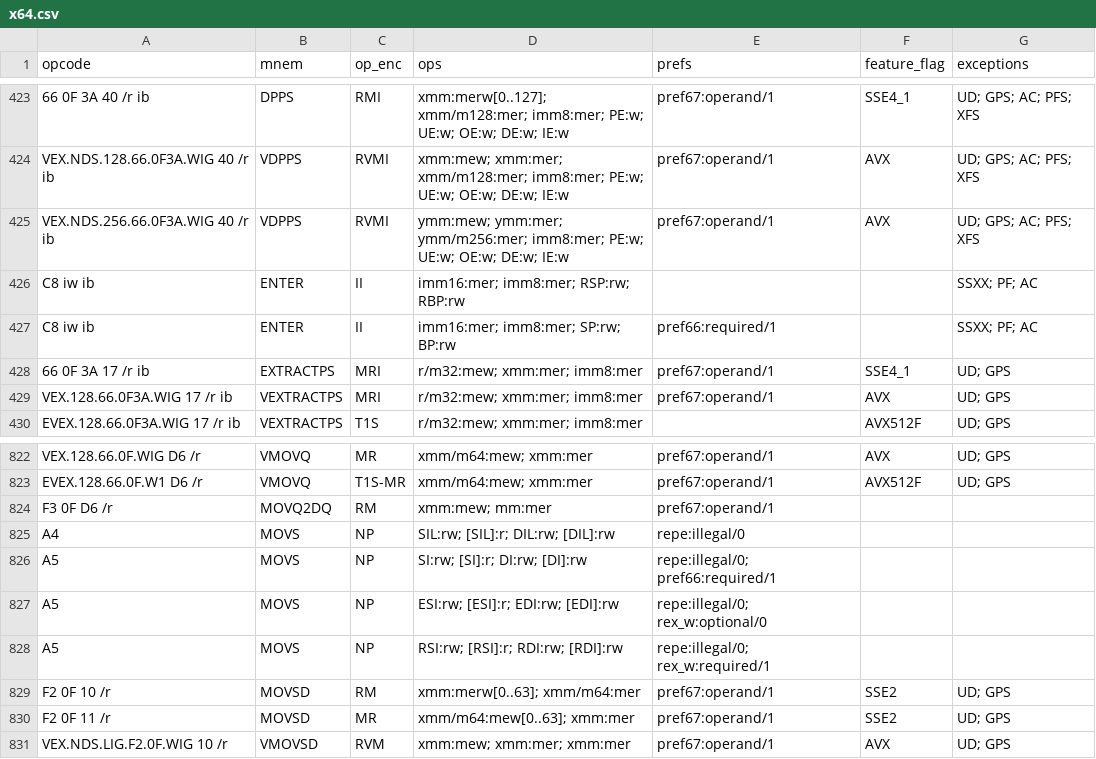
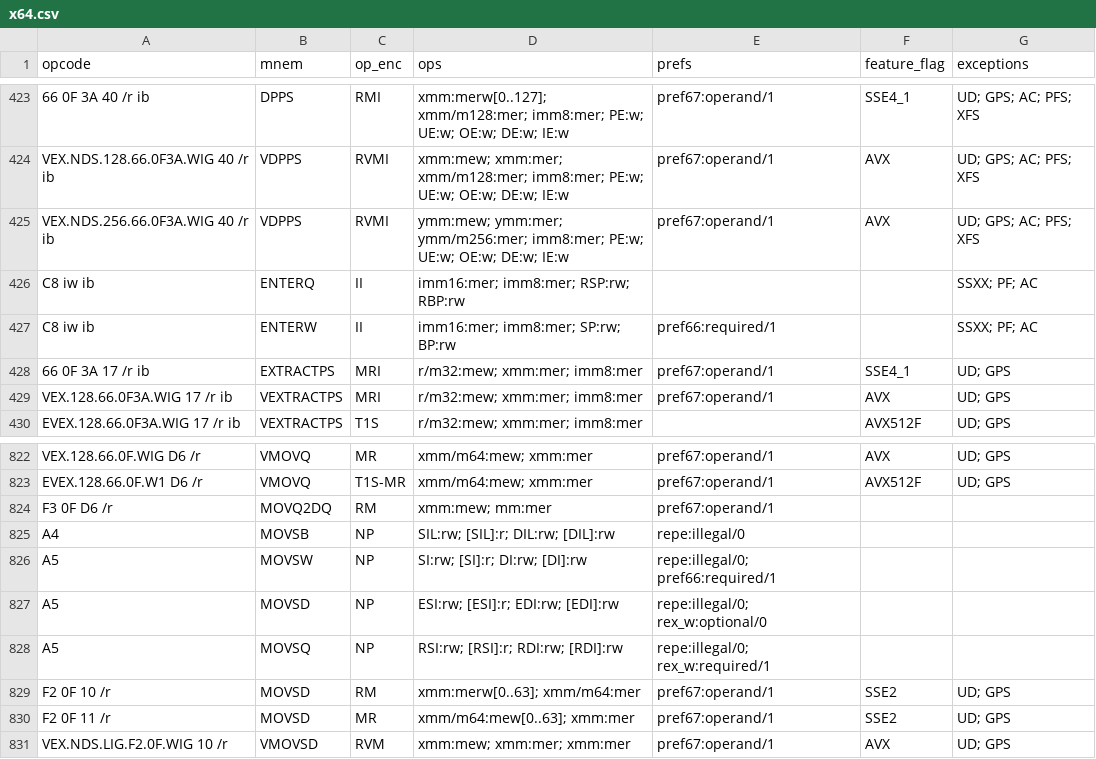
Before and after one commit to evoasm/evoasm-gen, a CSV file: data/tables/x64.csv, drawn as a sheet; only a part is shown, gaps mark what is left out.

```diff
--- a/data/tables/x64.csv
+++ b/data/tables/x64.csv
@@ -425,4 +425,4 @@ VEX.NDS.128.66.0F3A.WIG 40 /r ib,VDPPS,RVMI,xmm:mew; xmm:mer; xmm/m128:mer; imm8
 VEX.NDS.256.66.0F3A.WIG 40 /r ib,VDPPS,RVMI,ymm:mew; ymm:mer; ymm/m256:mer; imm8:mer; PE:w; UE:w; OE:w; DE:w; IE:w,pref67:operand/1,AVX,UD; GPS; AC; PFS; XFS
-C8 iw ib,ENTER,II,imm16:mer; imm8:mer; RSP:rw; RBP:rw,,,SSXX; PF; AC
-C8 iw ib,ENTER,II,imm16:mer; imm8:mer; SP:rw; BP:rw,pref66:required/1,,SSXX; PF; AC
+C8 iw ib,ENTERQ,II,imm16:mer; imm8:mer; RSP:rw; RBP:rw,,,SSXX; PF; AC
+C8 iw ib,ENTERW,II,imm16:mer; imm8:mer; SP:rw; BP:rw,pref66:required/1,,SSXX; PF; AC
 66 0F 3A 17 /r ib,EXTRACTPS,MRI,r/m32:mew; xmm:mer; imm8:mer,pref67:operand/1,SSE4_1,UD; GPS
@@ -824,6 +824,6 @@ EVEX.128.66.0F.W1 D6 /r,VMOVQ,T1S-MR,xmm/m64:mew; xmm:mer,pref67:operand/1,AVX51
 F3 0F D6 /r,MOVQ2DQ,RM,xmm:mew; mm:mer,pref67:operand/1,,
-A4,MOVS,NP,SIL:rw; [SIL]:r; DIL:rw; [DIL]:rw,repe:illegal/0,,
-A5,MOVS,NP,SI:rw; [SI]:r; DI:rw; [DI]:rw,repe:illegal/0; pref66:required/1,,
-A5,MOVS,NP,ESI:rw; [ESI]:r; EDI:rw; [EDI]:rw,repe:illegal/0; rex_w:optional/0,,
-A5,MOVS,NP,RSI:rw; [RSI]:r; RDI:rw; [RDI]:rw,repe:illegal/0; rex_w:required/1,,
+A4,MOVSB,NP,SIL:rw; [SIL]:r; DIL:rw; [DIL]:rw,repe:illegal/0,,
+A5,MOVSW,NP,SI:rw; [SI]:r; DI:rw; [DI]:rw,repe:illegal/0; pref66:required/1,,
+A5,MOVSD,NP,ESI:rw; [ESI]:r; EDI:rw; [EDI]:rw,repe:illegal/0; rex_w:optional/0,,
+A5,MOVSQ,NP,RSI:rw; [RSI]:r; RDI:rw; [RDI]:rw,repe:illegal/0; rex_w:required/1,,
 F2 0F 10 /r,MOVSD,RM,xmm:merw[0..63]; xmm/m64:mer,pref67:operand/1,SSE2,UD; GPS
```
Also changed, not shown: 15 other files.
